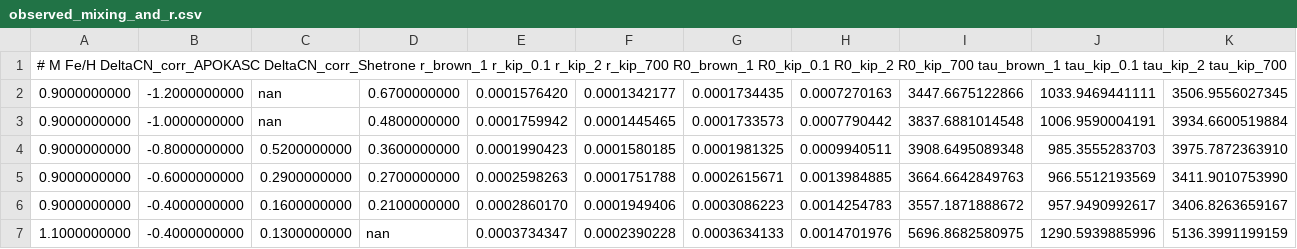
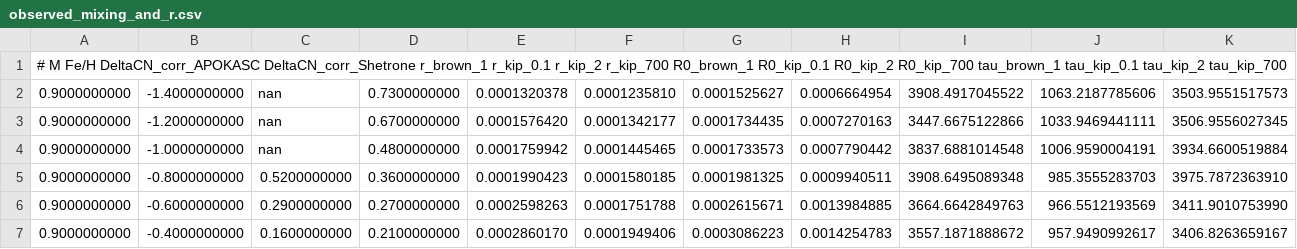
Before and after one commit to afraser3/Empirical-Magnetic-Thermohaline, a CSV file: figures/mixing_vs_r/observed_mixing_and_r.csv, drawn as a sheet; only a part is shown; the shorter side is filled out with more unchanged rows; rows hold the shown columns only; the diff names each change by its address in the sheet, - before the commit and + after, or states it on an @@ line.

Commit message:
puts 0.9 Msun / -1.4 FeH data point on figs 4 and 5 and into .csv

```diff
--- a/figures/mixing_vs_r/observed_mixing_and_r.csv
+++ b/figures/mixing_vs_r/observed_mixing_and_r.csv
+row 2: 0.9000000000 | -1.4000000000 | nan | 0.7300000000 | 0.0001320378 | 0.0001235810 | 0.0001525627 | 0.0006664954 | 3908.4917045522 | 1063.2187785606 | 3503.9551517573
```
Also changed, not shown: 5 other files.
